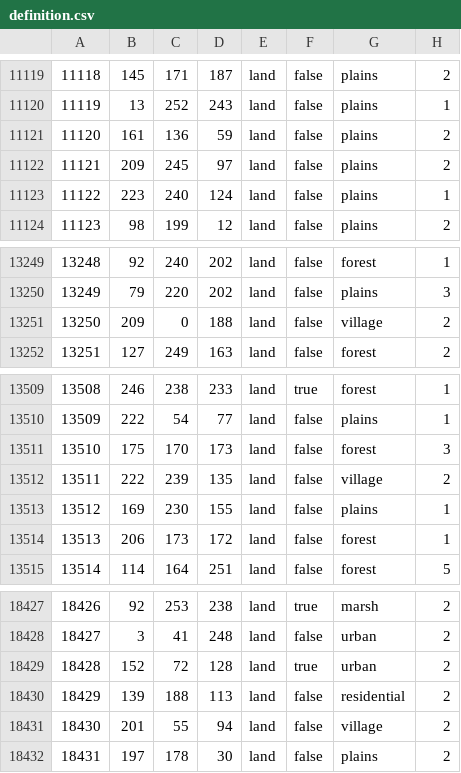
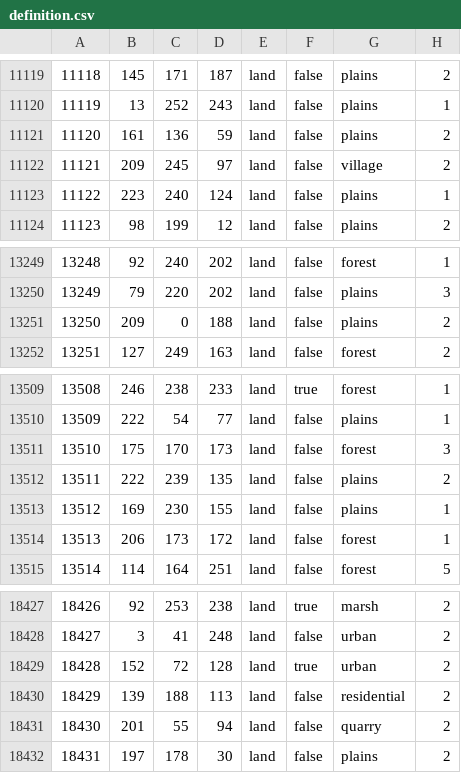
Before and after one commit to East-Showdown/East-Showdown, a CSV file: map/definition.csv, drawn as a sheet; only a part is shown, gaps mark what is left out.

```diff
--- a/map/definition.csv
+++ b/map/definition.csv
@@ -11121,3 +11121,3 @@
 11120;161;136;59;land;false;plains;2
-11121;209;245;97;land;false;plains;2
+11121;209;245;97;land;false;village;2
 11122;223;240;124;land;false;plains;1
@@ -13250,3 +13250,3 @@
 13249;79;220;202;land;false;plains;3
-13250;209;0;188;land;false;village;2
+13250;209;0;188;land;false;plains;2
 13251;127;249;163;land;false;forest;2
@@ -13511,3 +13511,3 @@
 13510;175;170;173;land;false;forest;3
-13511;222;239;135;land;false;village;2
+13511;222;239;135;land;false;plains;2
 13512;169;230;155;land;false;plains;1
@@ -18430,3 +18430,3 @@
 18429;139;188;113;land;false;residential;2
-18430;201;55;94;land;false;village;2
+18430;201;55;94;land;false;quarry;2
 18431;197;178;30;land;false;plains;2
```
Also changed, not shown: 15 other files.
